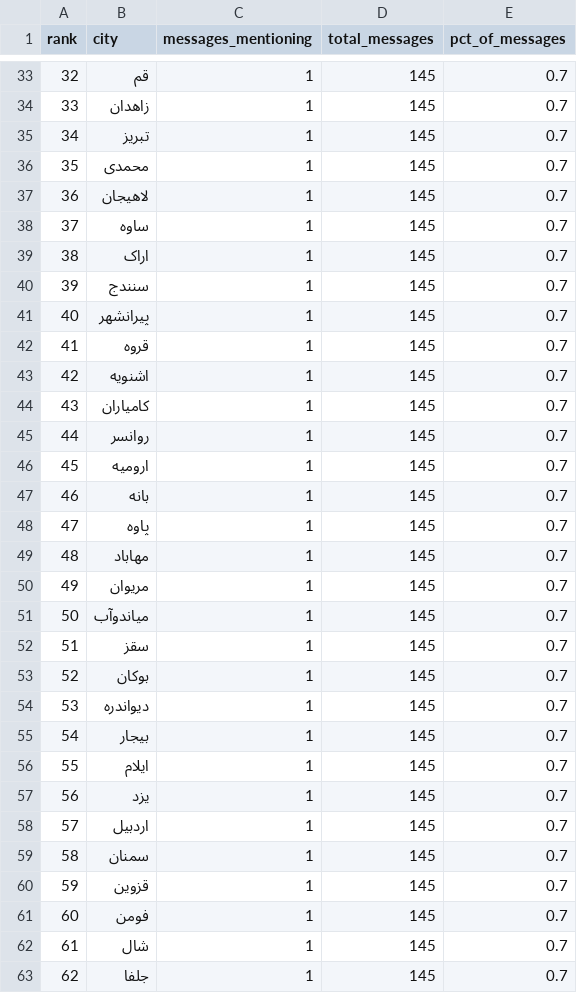
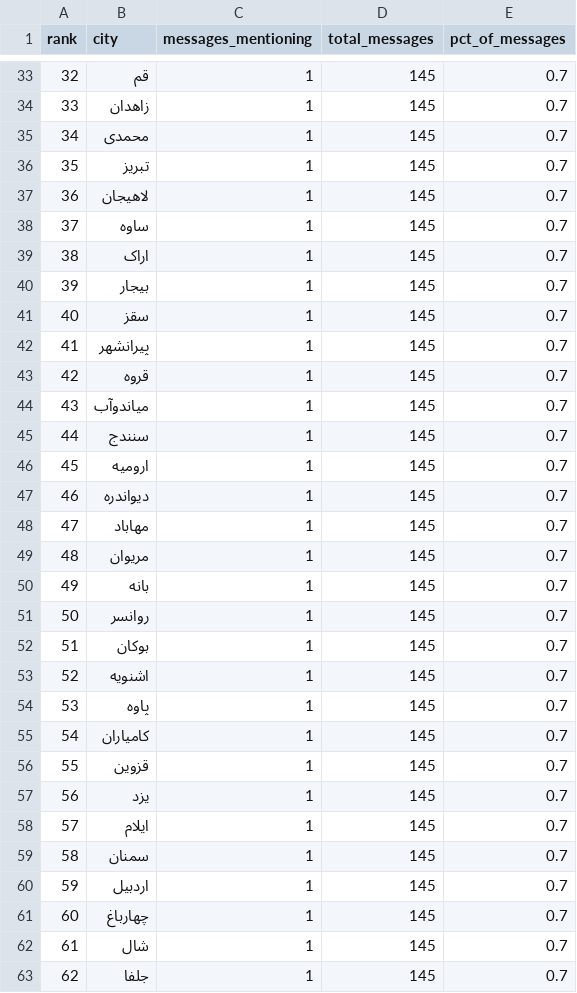
Before and after one commit to Baggiest/ZADAN, a CSV file: counts.csv, drawn as a sheet; only a part is shown, gaps mark what is left out; the diff covers the shown part only.

```diff
--- a/counts.csv
+++ b/counts.csv
@@ -34,4 +34,4 @@ rank,city,messages_mentioning,total_messages,pct_of_messages
 33,زاهدان,1,145,0.7
-34,تبریز,1,145,0.7
-35,محمدی,1,145,0.7
+34,محمدی,1,145,0.7
+35,تبریز,1,145,0.7
 36,لاهیجان,1,145,0.7
@@ -39,24 +39,24 @@ rank,city,messages_mentioning,total_messages,pct_of_messages
 38,اراک,1,145,0.7
-39,سنندج,1,145,0.7
-40,پیرانشهر,1,145,0.7
-41,قروه,1,145,0.7
-42,اشنویه,1,145,0.7
-43,کامیاران,1,145,0.7
-44,روانسر,1,145,0.7
+39,بیجار,1,145,0.7
+40,سقز,1,145,0.7
+41,پیرانشهر,1,145,0.7
+42,قروه,1,145,0.7
+43,میاندوآب,1,145,0.7
+44,سنندج,1,145,0.7
 45,ارومیه,1,145,0.7
-46,بانه,1,145,0.7
-47,پاوه,1,145,0.7
-48,مهاباد,1,145,0.7
-49,مریوان,1,145,0.7
-50,میاندوآب,1,145,0.7
-51,سقز,1,145,0.7
-52,بوکان,1,145,0.7
-53,دیواندره,1,145,0.7
-54,بیجار,1,145,0.7
-55,ایلام,1,145,0.7
+46,دیواندره,1,145,0.7
+47,مهاباد,1,145,0.7
+48,مریوان,1,145,0.7
+49,بانه,1,145,0.7
+50,روانسر,1,145,0.7
+51,بوکان,1,145,0.7
+52,اشنویه,1,145,0.7
+53,پاوه,1,145,0.7
+54,کامیاران,1,145,0.7
+55,قزوین,1,145,0.7
 56,یزد,1,145,0.7
-57,اردبیل,1,145,0.7
+57,ایلام,1,145,0.7
 58,سمنان,1,145,0.7
-59,قزوین,1,145,0.7
-60,فومن,1,145,0.7
+59,اردبیل,1,145,0.7
+60,چهارباغ,1,145,0.7
 61,شال,1,145,0.7
```
Also changed, not shown: 4 edited cells elsewhere in this file, public/sample/counts-48h.csv, public/sample/counts-72h.csv, 1 other file.
